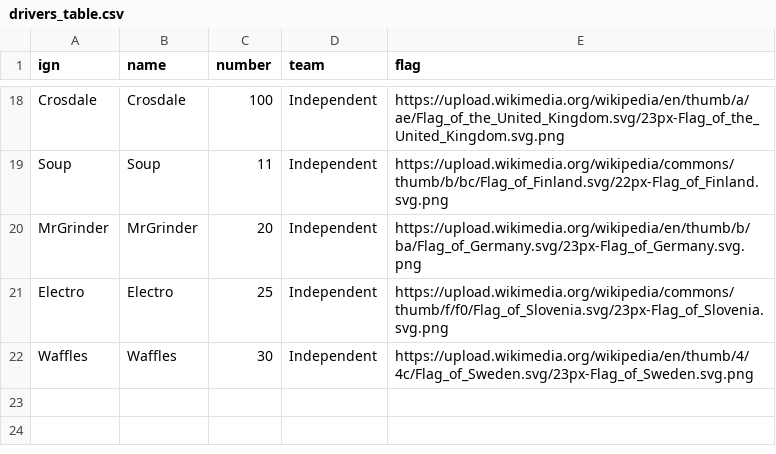
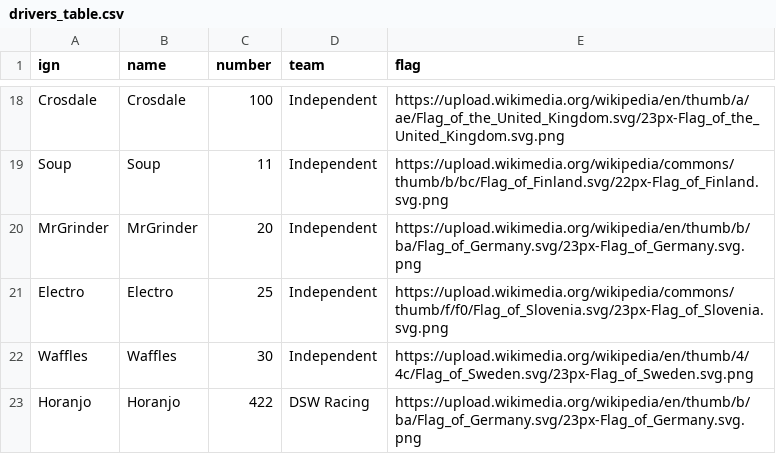
Before and after one commit to denniscfeng/simresults-to-table, a CSV file: PWCSS 2020/drivers_table.csv, drawn as a sheet; only a part is shown, gaps mark what is left out; the diff names each change by its address in the sheet, - before the commit and + after, or states it on an @@ line.

Commit message:
Adjusted table output style, work on hock

```diff
--- a/PWCSS 2020/drivers_table.csv
+++ b/PWCSS 2020/drivers_table.csv
+row 23: Horanjo | Horanjo | 422 | DSW Racing | https://upload.wikimedia.org/wikipedia/en/thumb/b/ba/Flag_of_Germany.svg/23px-Flag_of_Germany.svg.png
```
Also changed, not shown: 4 other files.
